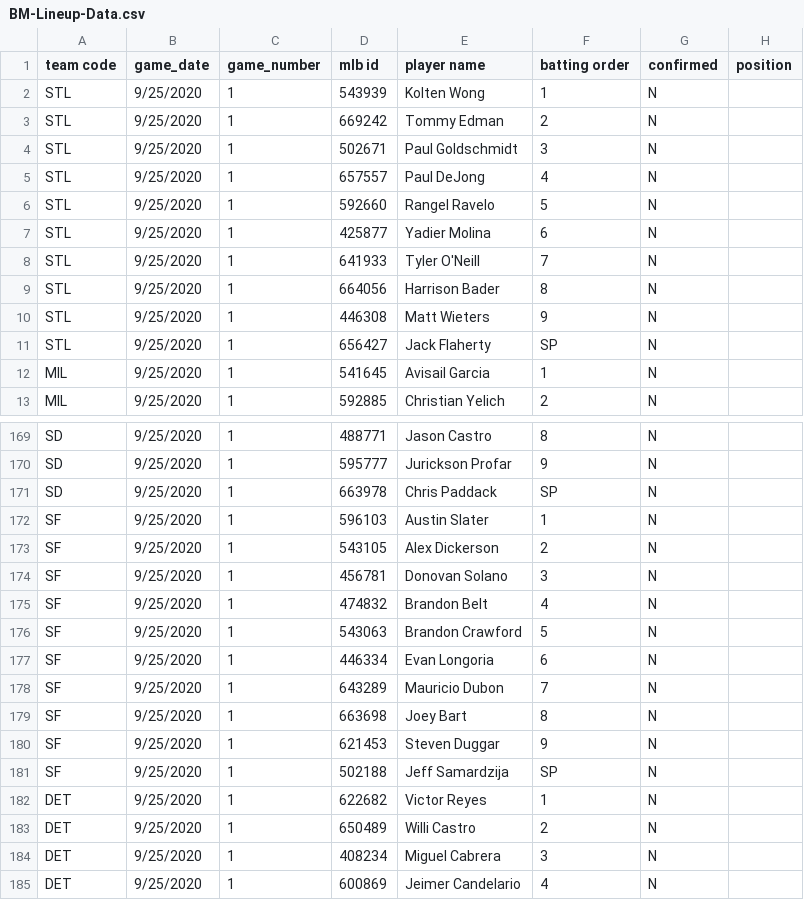
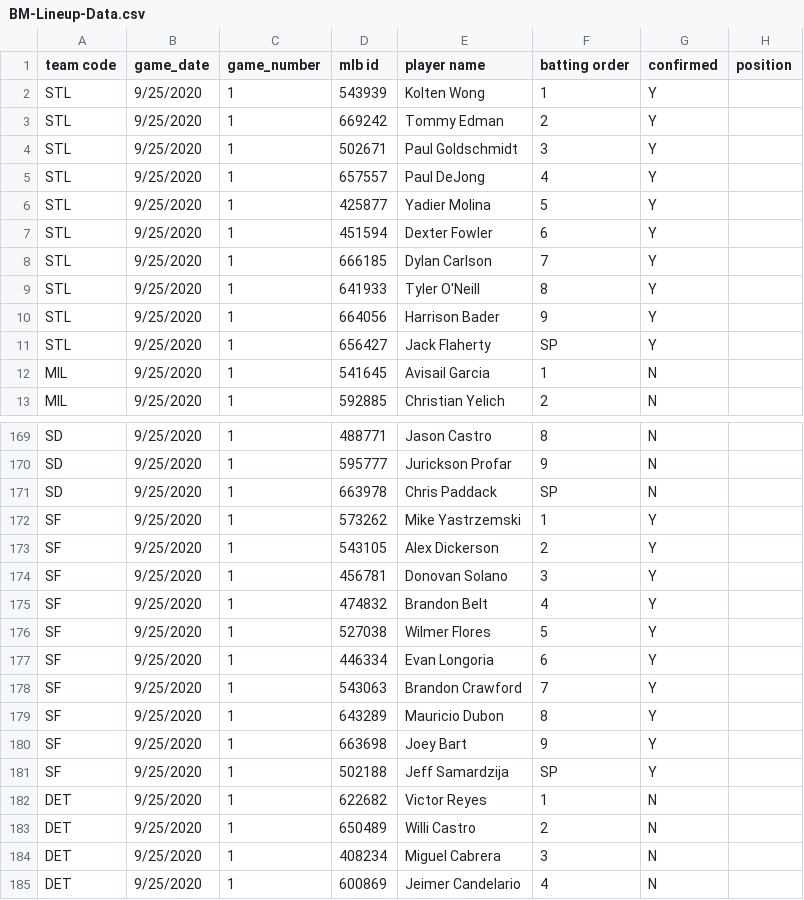
Before and after one commit to justinmof/MLBSheets-CSV-Files, a CSV file: BM-Lineup-Data.csv, drawn as a sheet; only a part is shown, gaps mark what is left out; the diff covers the shown part only.

```diff
--- a/BM-Lineup-Data.csv
+++ b/BM-Lineup-Data.csv
@@ -1,12 +1,12 @@
 team code, game_date, game_number, mlb id, player name, batting order, confirmed, position
-STL,9/25/2020,1,543939,Kolten Wong,1,N,
-STL,9/25/2020,1,669242,Tommy Edman,2,N,
-STL,9/25/2020,1,502671,Paul Goldschmidt,3,N,
-STL,9/25/2020,1,657557,Paul DeJong,4,N,
-STL,9/25/2020,1,592660,Rangel Ravelo,5,N,
-STL,9/25/2020,1,425877,Yadier Molina,6,N,
-STL,9/25/2020,1,641933,Tyler O'Neill,7,N,
-STL,9/25/2020,1,664056,Harrison Bader,8,N,
-STL,9/25/2020,1,446308,Matt Wieters,9,N,
-STL,9/25/2020,1,656427,Jack Flaherty,SP,N,
+STL,9/25/2020,1,543939,Kolten Wong,1,Y,
+STL,9/25/2020,1,669242,Tommy Edman,2,Y,
+STL,9/25/2020,1,502671,Paul Goldschmidt,3,Y,
+STL,9/25/2020,1,657557,Paul DeJong,4,Y,
+STL,9/25/2020,1,425877,Yadier Molina,5,Y,
+STL,9/25/2020,1,451594,Dexter Fowler,6,Y,
+STL,9/25/2020,1,666185,Dylan Carlson,7,Y,
+STL,9/25/2020,1,641933,Tyler O'Neill,8,Y,
+STL,9/25/2020,1,664056,Harrison Bader,9,Y,
+STL,9/25/2020,1,656427,Jack Flaherty,SP,Y,
 MIL,9/25/2020,1,541645,Avisail Garcia,1,N,
@@ -171,12 +171,12 @@ SD,9/25/2020,1,595777,Jurickson Profar,9,N,
 SD,9/25/2020,1,663978,Chris Paddack,SP,N,
-SF,9/25/2020,1,596103,Austin Slater,1,N,
-SF,9/25/2020,1,543105,Alex Dickerson,2,N,
-SF,9/25/2020,1,456781,Donovan Solano,3,N,
-SF,9/25/2020,1,474832,Brandon Belt,4,N,
-SF,9/25/2020,1,543063,Brandon Crawford,5,N,
-SF,9/25/2020,1,446334,Evan Longoria,6,N,
-SF,9/25/2020,1,643289,Mauricio Dubon,7,N,
-SF,9/25/2020,1,663698,Joey Bart,8,N,
-SF,9/25/2020,1,621453,Steven Duggar,9,N,
-SF,9/25/2020,1,502188,Jeff Samardzija,SP,N,
+SF,9/25/2020,1,573262,Mike Yastrzemski,1,Y,
+SF,9/25/2020,1,543105,Alex Dickerson,2,Y,
+SF,9/25/2020,1,456781,Donovan Solano,3,Y,
+SF,9/25/2020,1,474832,Brandon Belt,4,Y,
+SF,9/25/2020,1,527038,Wilmer Flores,5,Y,
+SF,9/25/2020,1,446334,Evan Longoria,6,Y,
+SF,9/25/2020,1,543063,Brandon Crawford,7,Y,
+SF,9/25/2020,1,643289,Mauricio Dubon,8,Y,
+SF,9/25/2020,1,663698,Joey Bart,9,Y,
+SF,9/25/2020,1,502188,Jeff Samardzija,SP,Y,
 DET,9/25/2020,1,622682,Victor Reyes,1,N,
```
Also changed, not shown: 1 added row, 1 removed row and 29 edited cells elsewhere in this file, BM-Lineup-Data1.csv.
